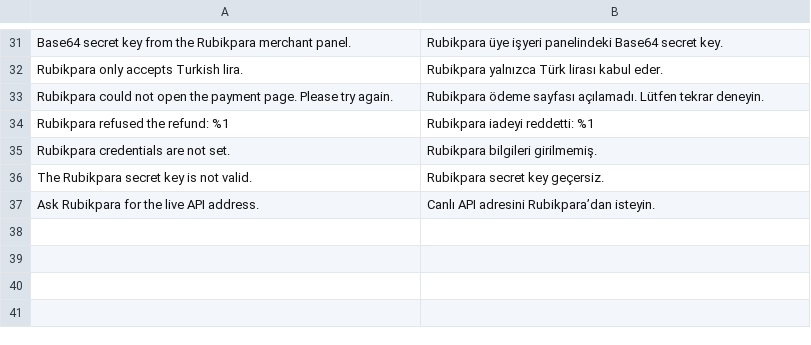
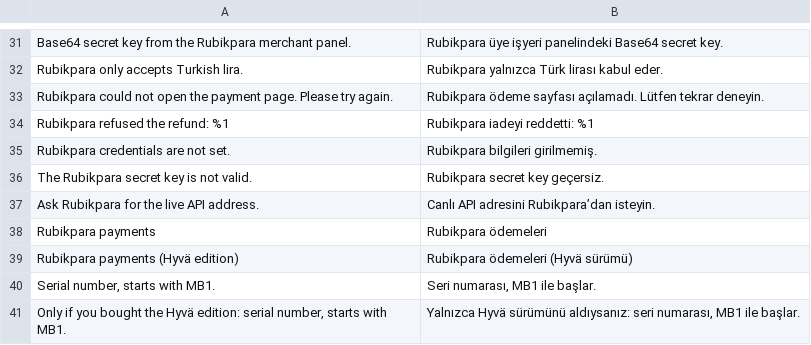
Before and after one commit to MageBooster/module-rubik, a CSV file: i18n/tr_TR.csv, drawn as a sheet; only a part is shown, gaps mark what is left out.

```diff
--- a/i18n/tr_TR.csv
+++ b/i18n/tr_TR.csv
@@ -37 +37,5 @@
 "Ask Rubikpara for the live API address.","Canlı API adresini Rubikpara’dan isteyin."
+"Rubikpara payments","Rubikpara ödemeleri"
+"Rubikpara payments (Hyvä edition)","Rubikpara ödemeleri (Hyvä sürümü)"
+"Serial number, starts with MB1.","Seri numarası, MB1 ile başlar."
+"Only if you bought the Hyvä edition: serial number, starts with MB1.","Yalnızca Hyvä sürümünü aldıysanız: seri numarası, MB1 ile başlar."
```
Also changed, not shown: i18n/en_US.csv, 8 other files.
